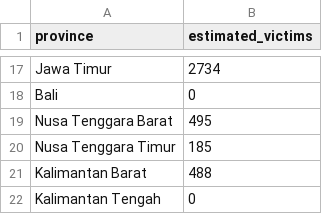
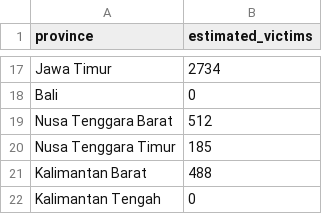
Before and after one commit to tioantawibawa/mbg-monitor, a CSV file: data/victims_by_province.csv, drawn as a sheet; only a part is shown, gaps mark what is left out.

```diff
--- a/data/victims_by_province.csv
+++ b/data/victims_by_province.csv
@@ -18,3 +18,3 @@ Jawa Timur,2734
 Bali,0
-Nusa Tenggara Barat,495
+Nusa Tenggara Barat,512
 Nusa Tenggara Timur,185
```
Also changed, not shown: data/victims_timeseries.csv, 4 other files.
